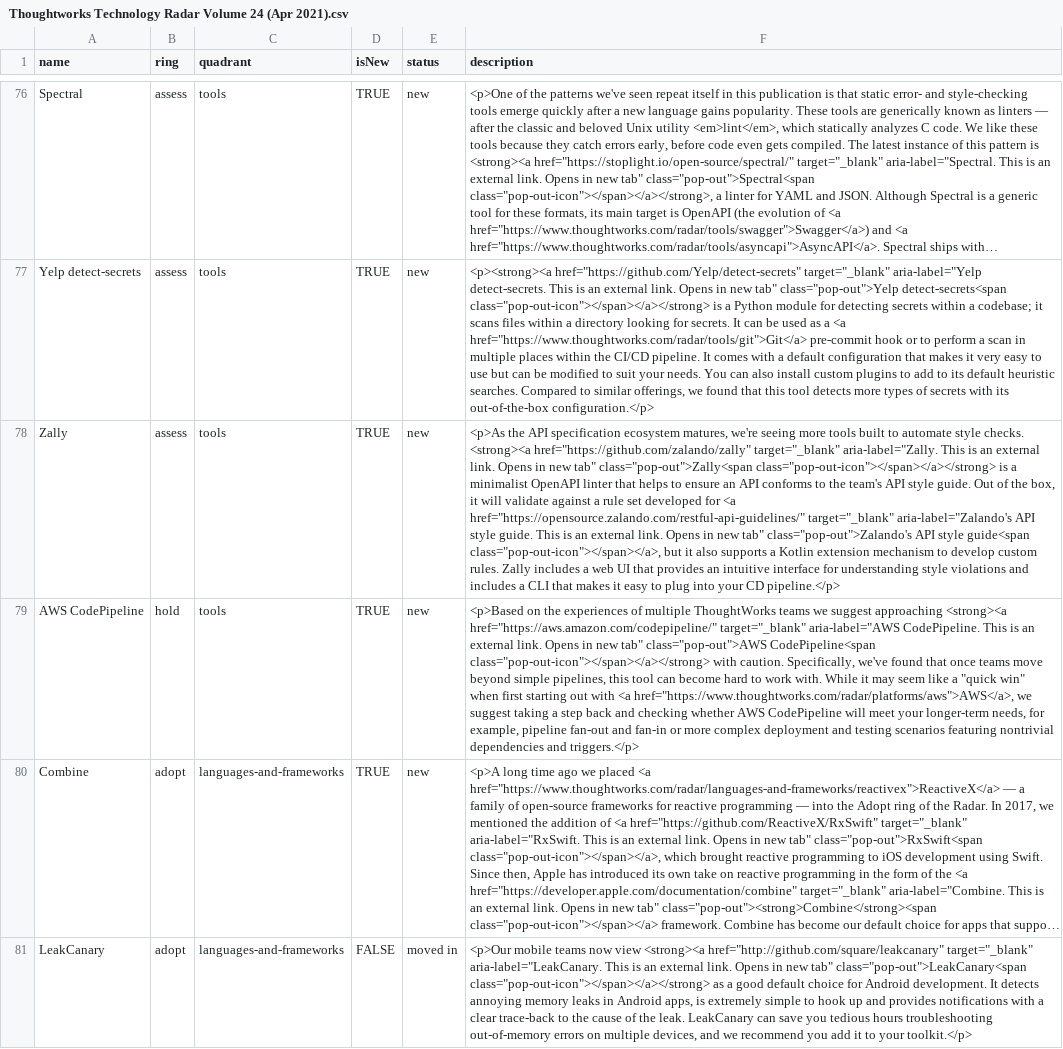
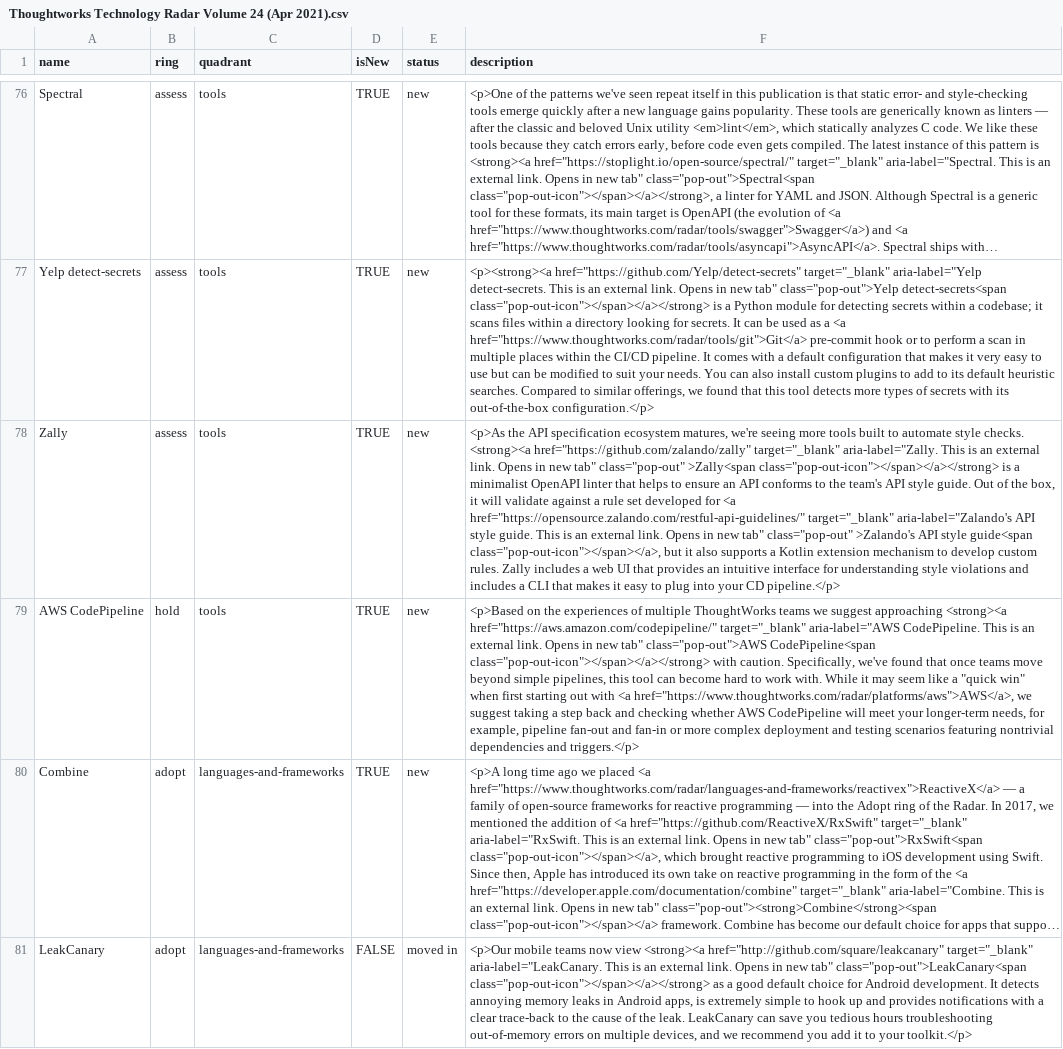
Before and after one commit to setchy/thoughtworks-tech-radar-volumes, a CSV file: volumes/csv/Thoughtworks Technology Radar Volume 24 (Apr 2021).csv, drawn as a sheet; only a part is shown, gaps mark what is left out; long unchanged cells end in …; the diff names each change by its address in the sheet, - before the commit and + after, or states it on an @@ line.

```diff
--- a/volumes/csv/Thoughtworks Technology Radar Volume 24 (Apr 2021).csv
+++ b/volumes/csv/Thoughtworks Technology Radar Volume 24 (Apr 2021).csv
-F78 (description): …new tab" class="pop-out">Zally<span class="pop-out-icon"></span></a></strong> is a minimalist OpenAPI linter that helps to ensure an API conforms to the team's API style guide. Out of the box, it will validate against a rule set developed for <a href="https://opensource.zalando.com/restful-api-guidelines/" target="_blank" aria-label="Zalando's API style guide. This is an external link. Opens in new tab" class="pop-out">Zalando's API style…
+F78 (description): …new tab" class="pop-out" >Zally<span class="pop-out-icon"></span></a></strong> is a minimalist OpenAPI linter that helps to ensure an API conforms to the team's API style guide. Out of the box, it will validate against a rule set developed for <a href="https://opensource.zalando.com/restful-api-guidelines/" target="_blank" aria-label="Zalando's API style guide. This is an external link. Opens in new tab" class="pop-out" >Zalando's API style…
```
Also changed, not shown: volumes/csv/Thoughtworks Technology Radar Volume 19 (Nov 2018).csv, volumes/csv/Thoughtworks Technology Radar Volume 20 (Apr 2019).csv, 10 other files.
